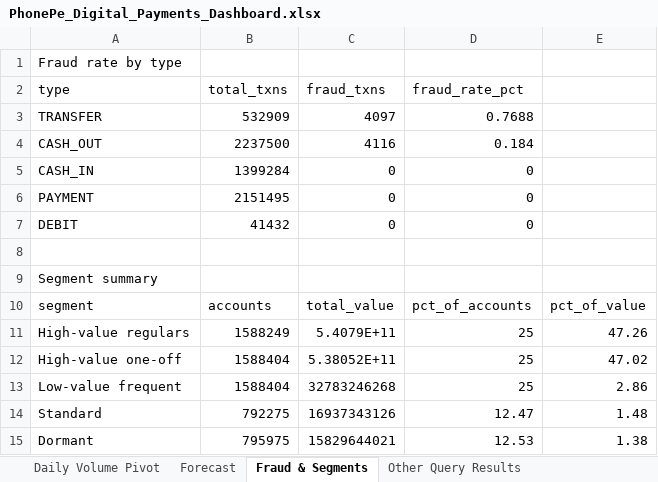
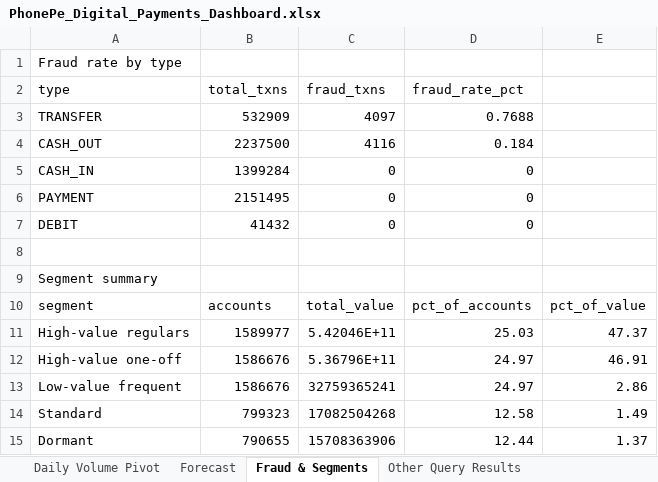
Before and after one commit to AryanAh1204/Digital-Payments-Analytics, an Excel workbook: dashboard/PhonePe_Digital_Payments_Dashboard.xlsx, sheet Fraud & Segments, drawn as a sheet; values as stored, in another font and other column widths than the file's, no borders; charts and pictures not drawn; the diff names each change by its address in the sheet, - before the commit and + after, or states it on an @@ line.

```diff
--- a/dashboard/PhonePe_Digital_Payments_Dashboard.xlsx (sheet Fraud & Segments)
+++ b/dashboard/PhonePe_Digital_Payments_Dashboard.xlsx (sheet Fraud & Segments)
-B11 (total_txns): 1588249
+B11 (total_txns): 1589977
-C11 (fraud_txns): 5.4079E+11
+C11 (fraud_txns): 5.42046E+11
-D11 (fraud_rate_pct): 25
+D11 (fraud_rate_pct): 25.03
-E11: 47.26
+E11: 47.37
-B12:B13 (total_txns): 1588404
+B12:B13 (total_txns): 1586676
-C12 (fraud_txns): 5.38052E+11
+C12 (fraud_txns): 5.36796E+11
-D12:D13 (fraud_rate_pct): 25
+D12:D13 (fraud_rate_pct): 24.97
-E12: 47.02
+E12: 46.91
-C13 (fraud_txns): 32783246268
+C13 (fraud_txns): 32759365241
-B14 (total_txns): 792275
+B14 (total_txns): 799323
-C14 (fraud_txns): 16937343126
+C14 (fraud_txns): 17082504268
-D14 (fraud_rate_pct): 12.47
+D14 (fraud_rate_pct): 12.58
-E14: 1.48
+E14: 1.49
-B15 (total_txns): 795975
+B15 (total_txns): 790655
-C15 (fraud_txns): 15829644021
+C15 (fraud_txns): 15708363906
-D15 (fraud_rate_pct): 12.53
+D15 (fraud_rate_pct): 12.44
-E15: 1.38
+E15: 1.37
```
Also changed, not shown: 3 other files.
